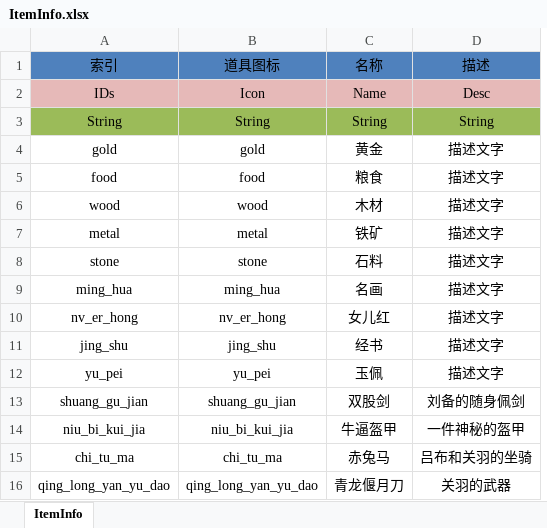
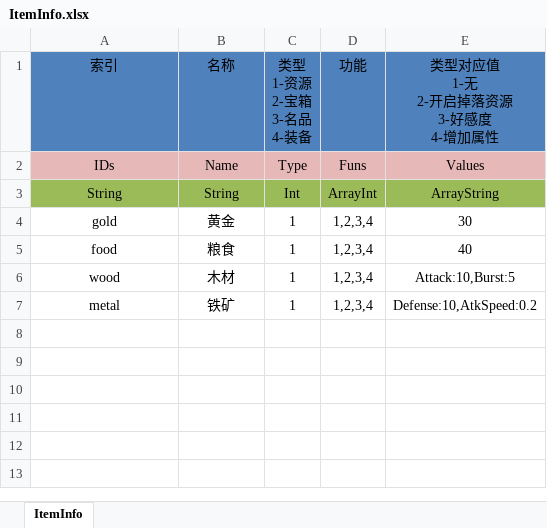
Before and after one commit to shanteng/ExcelToJson, an Excel workbook: ExcelToJson/Excel/ItemInfo.xlsx, sheet ItemInfo, drawn as a sheet; values as stored, in another font and other column widths than the file's, no borders; removed rows and columns are numbered as before the commit, all else as after; ↵ is a line break in a cell; the diff names each change by its address in the sheet, - before the commit and + after, or states it on an @@ line.

```diff
--- a/ExcelToJson/Excel/ItemInfo.xlsx (sheet ItemInfo)
+++ b/ExcelToJson/Excel/ItemInfo.xlsx (sheet ItemInfo)
-column B, rows 1-7: 道具图标 | Icon | String | gold | food | wood | metal
-column D, rows 1-7: 描述 | Desc | String | 描述文字 | 描述文字 | 描述文字 | 描述文字
+column C, rows 1-7: 类型 ↵ 1-资源 ↵ 2-宝箱 ↵ 3-名品 ↵ 4-装备 | Type | Int | 1 | 1 | 1 | 1
+column D, rows 1-7: 功能 | Funs | ArrayInt | 1,2,3,4 | 1,2,3,4 | 1,2,3,4 | 1,2,3,4
+column E, rows 1-7: 类型对应值 ↵ 1-无 ↵ 2-开启掉落资源 ↵ 3-好感度 ↵ 4-增加属性 | Values | ArrayString | 30 | 40 | Attack:10,Burst:5 | Defense:10,AtkSpeed:0.2
-row 8: stone | stone | 石料 | 描述文字
-row 9: ming_hua | ming_hua | 名画 | 描述文字
-row 10: nv_er_hong | nv_er_hong | 女儿红 | 描述文字
-row 11: jing_shu | jing_shu | 经书 | 描述文字
-row 12: yu_pei | yu_pei | 玉佩 | 描述文字
-row 13: shuang_gu_jian | shuang_gu_jian | 双股剑 | 刘备的随身佩剑
-row 14: niu_bi_kui_jia | niu_bi_kui_jia | 牛逼盔甲 | 一件神秘的盔甲
-row 15: chi_tu_ma | chi_tu_ma | 赤兔马 | 吕布和关羽的坐骑
-row 16: qing_long_yan_yu_dao | qing_long_yan_yu_dao | 青龙偃月刀 | 关羽的武器
```
Also changed, not shown: 3 other files.
